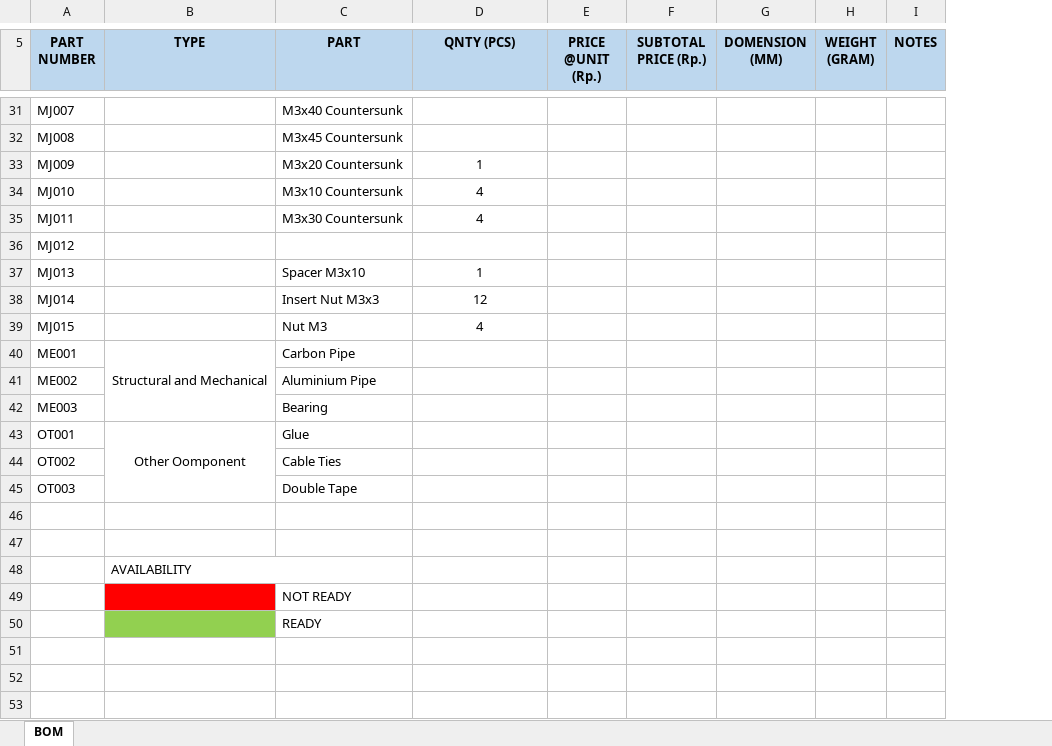
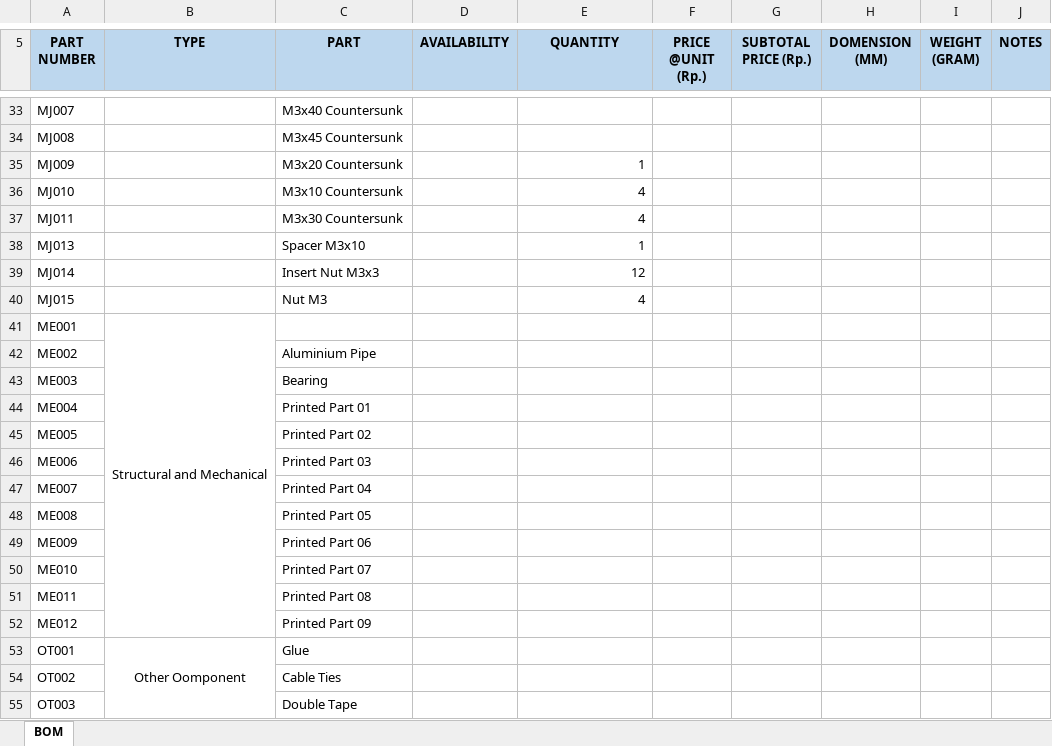
Before and after one commit to silumankucing/Unmanned-Ground-Vehicle, an Excel workbook: Product Manufacturing Information/Product Manufacturing Information - UGV-X1V3.xlsx, sheet BOM, drawn as a sheet; only a part is shown, gaps mark what is left out; values as stored, in another font and other column widths than the file's, no borders; removed rows and columns are numbered as before the commit, all else as after; the diff covers the shown part only; the diff names each change by its address in the sheet, - before the commit and + after, or states it on an @@ line.

```diff
--- a/Product Manufacturing Information/Product Manufacturing Information - UGV-X1V3.xlsx (sheet BOM)
+++ b/Product Manufacturing Information/Product Manufacturing Information - UGV-X1V3.xlsx (sheet BOM)
+column D (AVAILABILITY), empty
-E5: QNTY (PCS)
+E5: QUANTITY
-E35:E37 alignment: center
+E35:E37 alignment: right
-row 36: MJ012
-E38:E40 alignment: center
+E38:E40 alignment: right
-C41 (PART): Carbon Pipe
+C41 (PART): (empty)
+row 44: ME004 |  | Printed Part 01
+row 45: ME005 |  | Printed Part 02
+row 46: ME006 |  | Printed Part 03
+row 47: ME007 |  | Printed Part 04
+row 48: ME008 |  | Printed Part 05
+row 49: ME009 |  | Printed Part 06
+row 50: ME010 |  | Printed Part 07
+row 51: ME011 |  | Printed Part 08
+row 52: ME012 |  | Printed Part 09
-row 46: (empty)
-row 47: (empty)
-row 48:  | AVAILABILITY
-row 49:  |  | NOT READY
-row 50:  |  | READY
```
Also changed, not shown: 2 added rows and cell formats elsewhere in this sheet.
